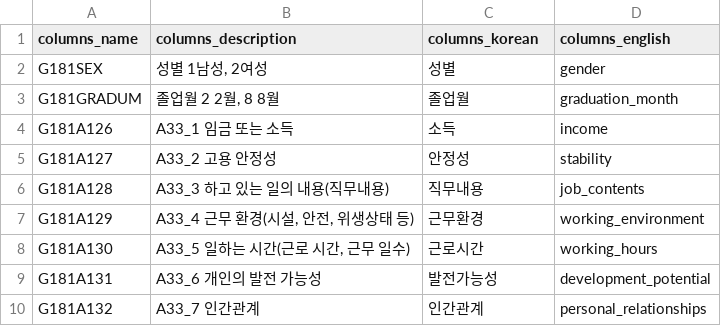
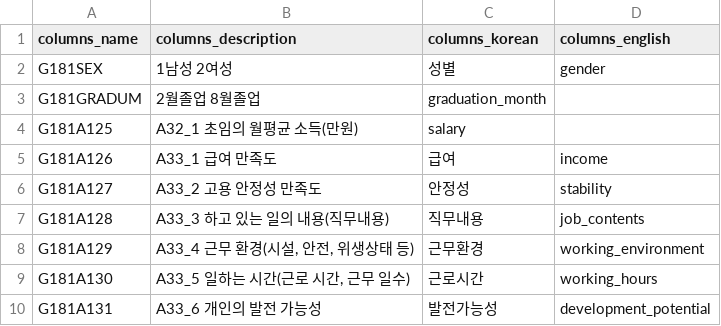
Before and after one commit to SalguAlmond/SalguAlmond, a CSV file: anal_code_utf8.csv, drawn as a sheet; only a part is shown; the shorter side is filled out with more unchanged rows.

Commit message:
Add files via upload

```diff
--- a/anal_code_utf8.csv
+++ b/anal_code_utf8.csv
@@ -1,6 +1,7 @@
 columns_name,columns_description,columns_korean,columns_english
-G181SEX,"성별 1남성, 2여성",성별,gender
-G181GRADUM,"졸업월 2 2월, 8 8월",졸업월,graduation_month
-G181A126,A33_1 임금 또는 소득,소득,income
-G181A127,A33_2 고용 안정성,안정성,stability
+G181SEX, 1남성  2여성,성별,gender
+G181GRADUM, 2월졸업 8월졸업, graduation_month
+G181A125, A32_1 초임의 월평균 소득(만원), salary
+G181A126,A33_1 급여 만족도,급여,income
+G181A127,A33_2 고용 안정성 만족도,안정성,stability
 G181A128,A33_3 하고 있는 일의 내용(직무내용),직무내용,job_contents
```
